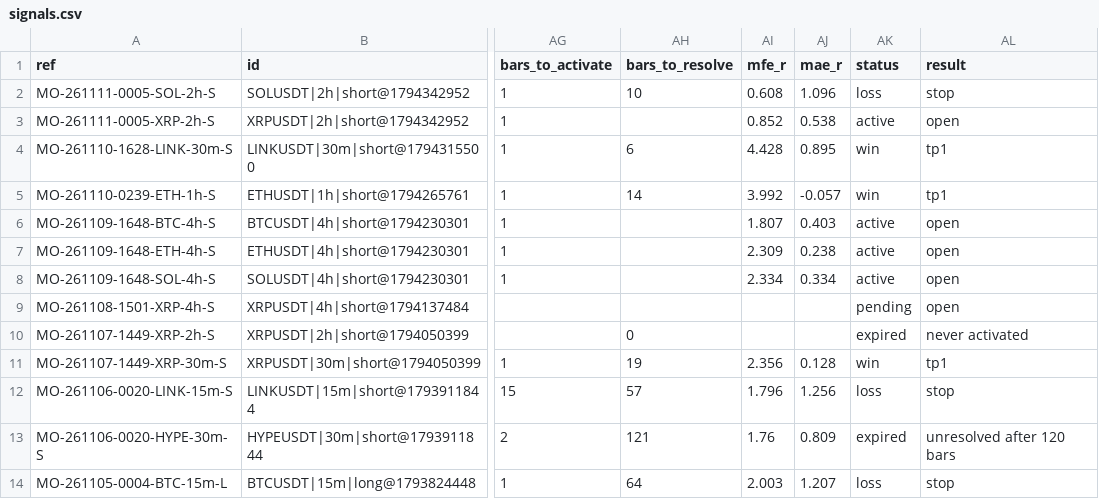
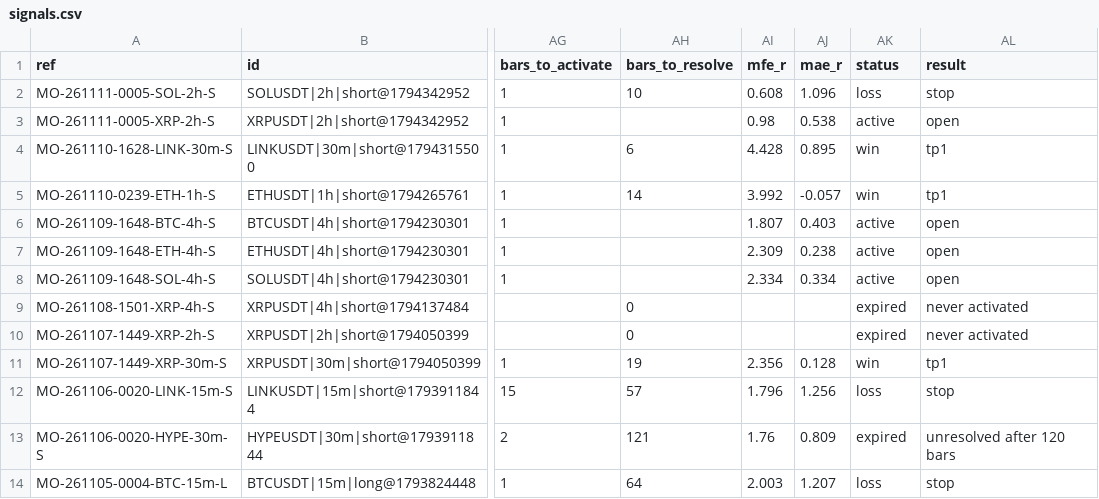
Before and after one commit to msmadanni88/market-observatory, a CSV file: brief/signals.csv, drawn as a sheet; only a part is shown, gaps mark what is left out; the diff names each change by its address in the sheet, - before the commit and + after, or states it on an @@ line.

```diff
--- a/brief/signals.csv
+++ b/brief/signals.csv
-AI3 (mfe_r): 0.852
+AI3 (mfe_r): 0.98
-AH9 (bars_to_resolve): (empty)
+AH9 (bars_to_resolve): 0
-AK9 (status): pending
+AK9 (status): expired
-AL9 (result): open
+AL9 (result): never activated
```
Also changed, not shown: 2 other files.
